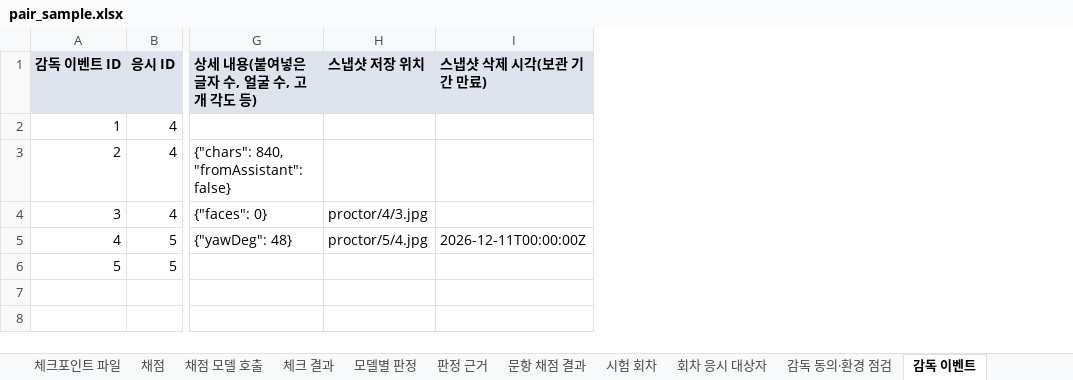
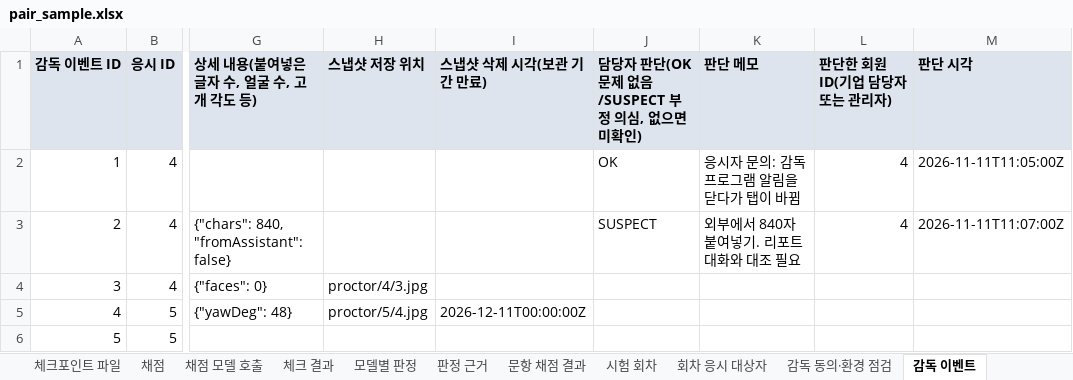
Before and after one commit to KosAmigo/pAIr-back, an Excel workbook: docs/erd/sample/pair_sample.xlsx, sheet 감독 이벤트, drawn as a sheet; only a part is shown, gaps mark what is left out; values as stored, in another font and other column widths than the file's, no borders; the diff names each change by its address in the sheet, - before the commit and + after, or states it on an @@ line.

```diff
--- a/docs/erd/sample/pair_sample.xlsx (sheet 감독 이벤트)
+++ b/docs/erd/sample/pair_sample.xlsx (sheet 감독 이벤트)
+column J, rows 1-3: 담당자 판단(OK 문제 없음/SUSPECT 부정 의심, 없으면 미확인) | OK | SUSPECT
+column K (판단 메모), rows 2-3: 응시자 문의: 감독 프로그램 알림을 닫다가 탭이 바뀜 | 외부에서 840자 붙여넣기. 리포트 대화와 대조 필요
+column L (판단한 회원 ID(기업 담당자 또는 관리자)), rows 2-3: 4 | 4
+column M (판단 시각), rows 2-3: 2026-11-11T11:05:00Z | 2026-11-11T11:07:00Z
```
Also changed, not shown: sheet 회차 응시 대상자, sheet 응시, 9 other files.
